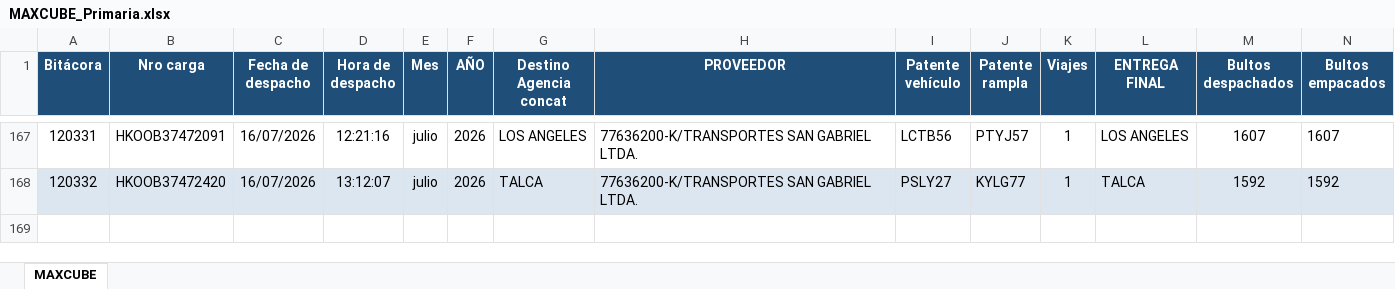
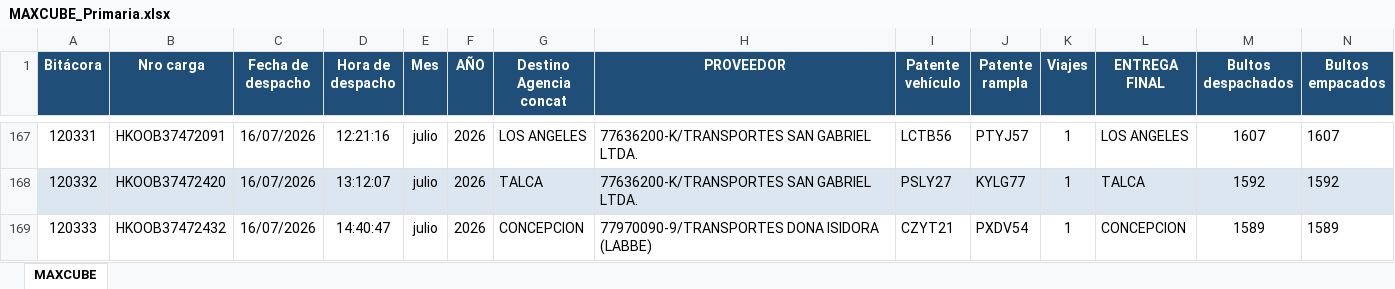
Before and after one commit to ErhickDiaz/COPIA-DASHBOARD_STREAMLIT_LOGISTIC, an Excel workbook: data/MAXCUBE_Primaria.xlsx, sheet MAXCUBE, drawn as a sheet; only a part is shown, gaps mark what is left out; values as stored, in another font and other column widths than the file's, no borders; rows hold the shown columns only; the diff names each change by its address in the sheet, - before the commit and + after, or states it on an @@ line.

Commit message:
Actualización 2026-07-16 15:29:14.971009

```diff
--- a/data/MAXCUBE_Primaria.xlsx (sheet MAXCUBE)
+++ b/data/MAXCUBE_Primaria.xlsx (sheet MAXCUBE)
+row 169: 120333 | HKOOB37472432 | 16/07/2026 | 14:40:47 | julio | 2026 | CONCEPCION | 77970090-9/TRANSPORTES DONA ISIDORA (LABBE) | CZYT21 | PXDV54 | 1 | CONCEPCION | 1589 | 1589
```
